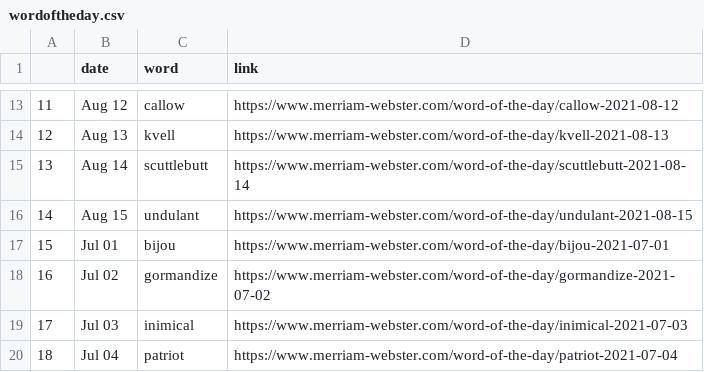
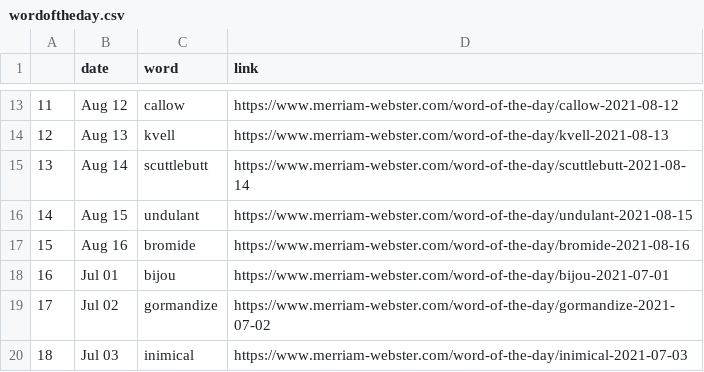
Before and after one commit to nisha5hetty/07-homework, a CSV file: wordoftheday.csv, drawn as a sheet; only a part is shown, gaps mark what is left out; the shorter side is filled out with more unchanged rows; addresses are those after the commit; the diff names each change by its address in the sheet, - before the commit and + after, or states it on an @@ line.

```diff
--- a/wordoftheday.csv
+++ b/wordoftheday.csv
+row 17: 15 | Aug 16 | bromide | https://www.merriam-webster.com/word-of-the-day/bromide-2021-08-16
@@ column A renumbered from row 18 down @@
```
